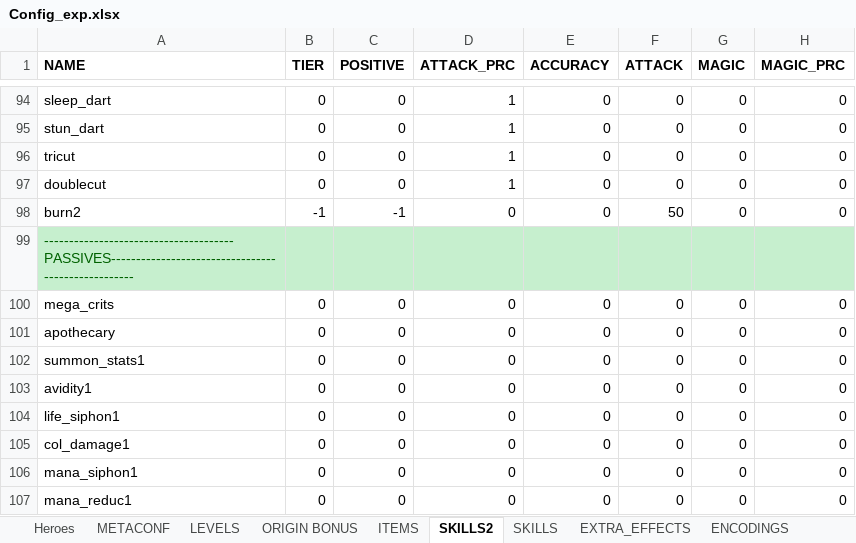
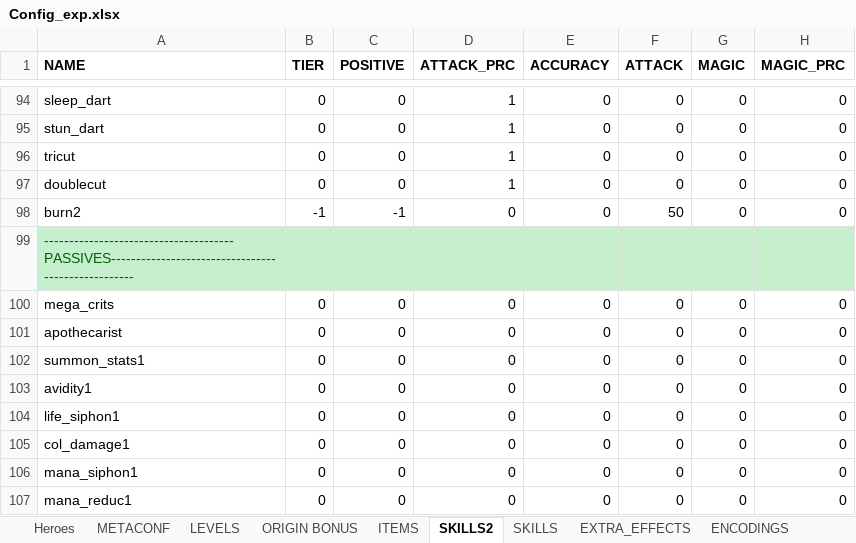
Before and after one commit to uberbax/AllForOne, an Excel workbook: Assets/StreamingAssets/Config_exp.xlsx, sheet SKILLS2, drawn as a sheet; only a part is shown, gaps mark what is left out; values as stored, in another font and other column widths than the file's, no borders; the diff names each change by its address in the sheet, - before the commit and + after, or states it on an @@ line.

```diff
--- a/Assets/StreamingAssets/Config_exp.xlsx (sheet SKILLS2)
+++ b/Assets/StreamingAssets/Config_exp.xlsx (sheet SKILLS2)
-A101 (NAME): apothecary
+A101 (NAME): apothecarist
```
Also changed, not shown: 5 other files.
